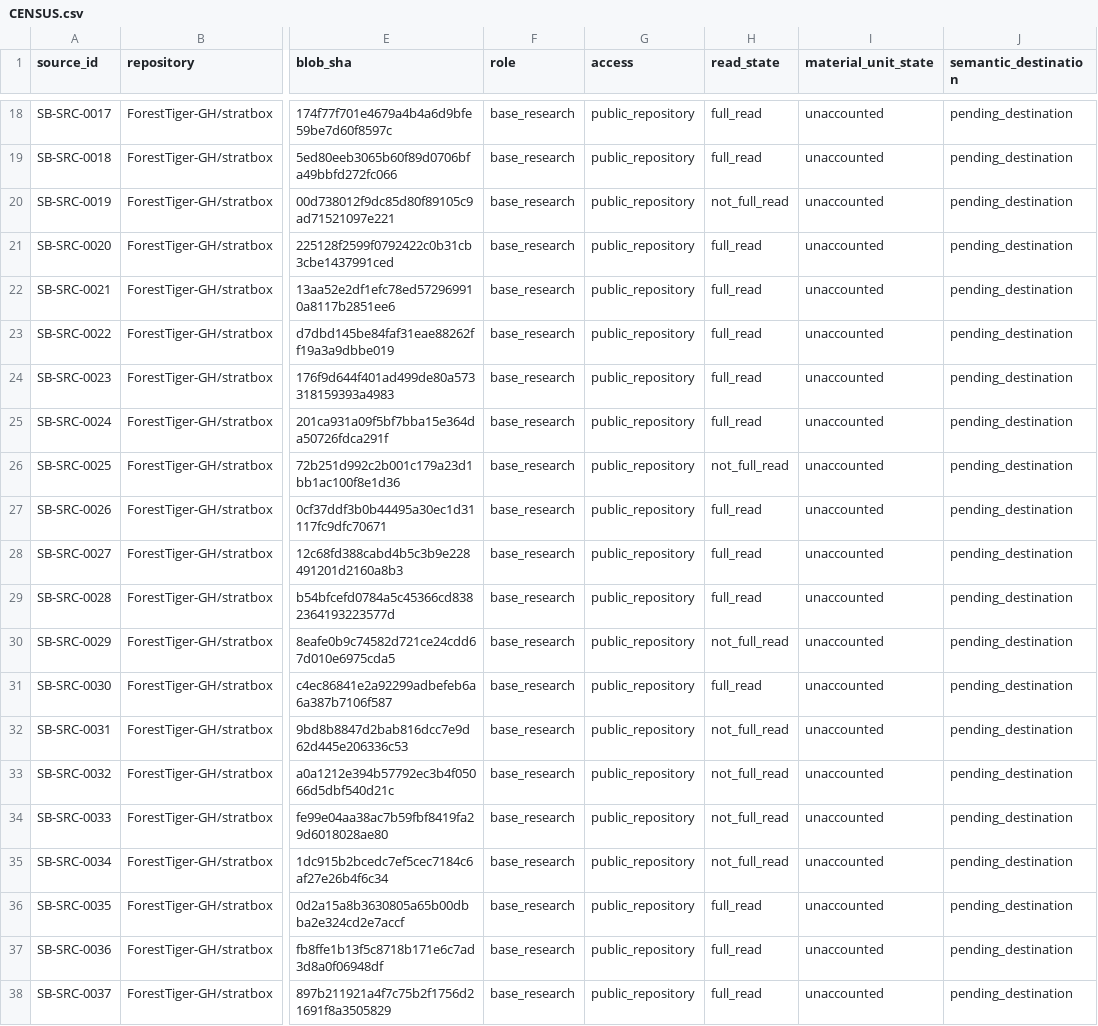
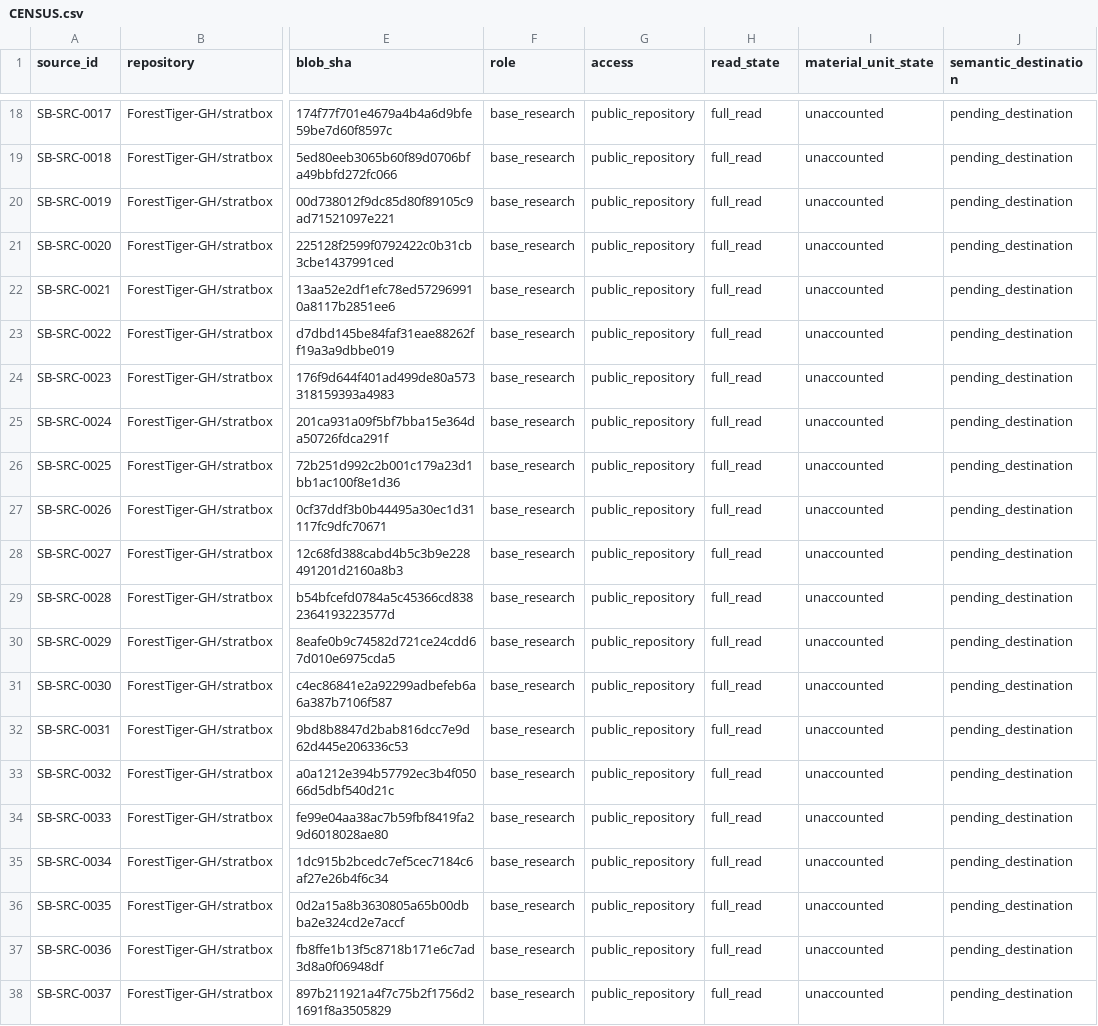
Before and after one commit to ForestTiger-GH/stratbox, a CSV file: _mw/epochs-001-strategy-box-development/consolidation/sources/CENSUS.csv, drawn as a sheet; only a part is shown, gaps mark what is left out; the diff names each change by its address in the sheet, - before the commit and + after, or states it on an @@ line.

Commit message:
research(census): record seven fully read remaining original studies; material still unaccounted

```diff
--- a/_mw/epochs-001-strategy-box-development/consolidation/sources/CENSUS.csv
+++ b/_mw/epochs-001-strategy-box-development/consolidation/sources/CENSUS.csv
-H20 (read_state): not_full_read
+H20 (read_state): full_read
-H26 (read_state): not_full_read
+H26 (read_state): full_read
-H30 (read_state): not_full_read
+H30 (read_state): full_read
-H32:H35 (read_state): not_full_read
+H32:H35 (read_state): full_read
```
